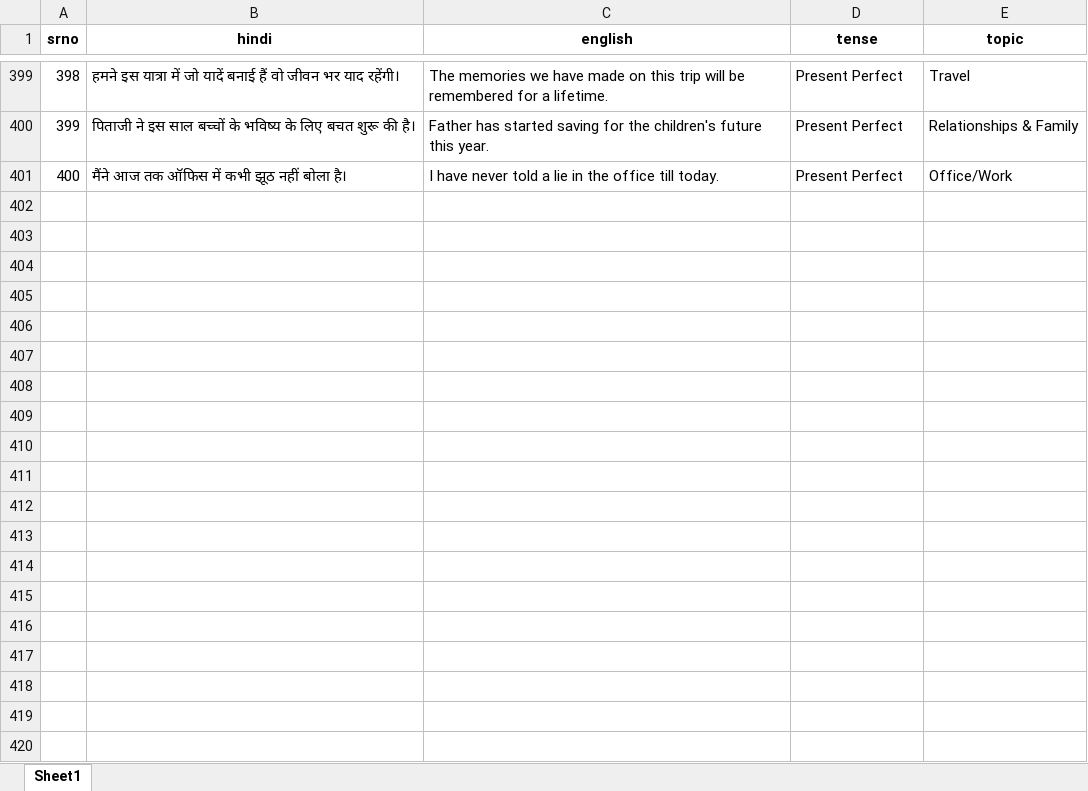
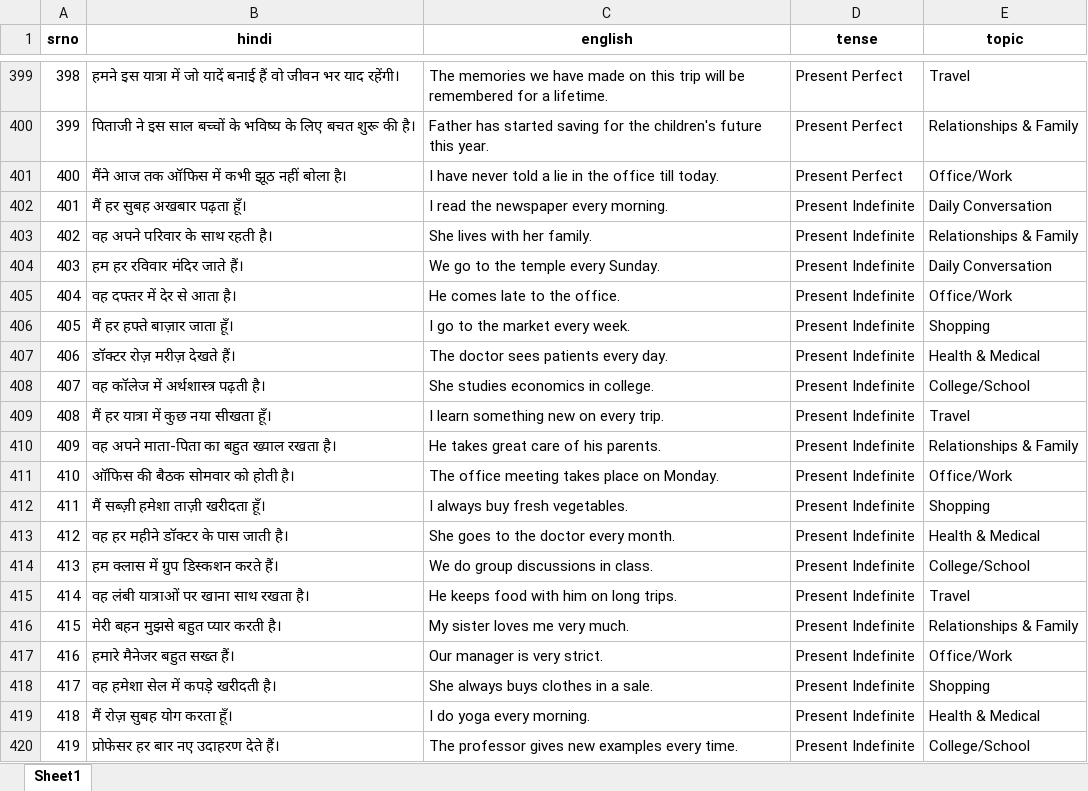
Before and after one commit to TheDevShivansh01/ShivHelperSpoken, an Excel workbook: UserScore/mediumtranslateSentences.xlsx, sheet Sheet1, drawn as a sheet; only a part is shown, gaps mark what is left out; values as stored, in another font and other column widths than the file's, no borders; the diff covers the shown part only; the diff names each change by its address in the sheet, - before the commit and + after, or states it on an @@ line.

```diff
--- a/UserScore/mediumtranslateSentences.xlsx (sheet Sheet1)
+++ b/UserScore/mediumtranslateSentences.xlsx (sheet Sheet1)
+row 402: 401 | मैं हर सुबह अखबार पढ़ता हूँ। | I read the newspaper every morning. | Present Indefinite | Daily Conversation
+row 403: 402 | वह अपने परिवार के साथ रहती है। | She lives with her family. | Present Indefinite | Relationships & Family
+row 404: 403 | हम हर रविवार मंदिर जाते हैं। | We go to the temple every Sunday. | Present Indefinite | Daily Conversation
+row 405: 404 | वह दफ्तर में देर से आता है। | He comes late to the office. | Present Indefinite | Office/Work
+row 406: 405 | मैं हर हफ्ते बाज़ार जाता हूँ। | I go to the market every week. | Present Indefinite | Shopping
+row 407: 406 | डॉक्टर रोज़ मरीज़ देखते हैं। | The doctor sees patients every day. | Present Indefinite | Health & Medical
+row 408: 407 | वह कॉलेज में अर्थशास्त्र पढ़ती है। | She studies economics in college. | Present Indefinite | College/School
+row 409: 408 | मैं हर यात्रा में कुछ नया सीखता हूँ। | I learn something new on every trip. | Present Indefinite | Travel
+row 410: 409 | वह अपने माता-पिता का बहुत ख्याल रखता है। | He takes great care of his parents. | Present Indefinite | Relationships & Family
+row 411: 410 | ऑफिस की बैठक सोमवार को होती है। | The office meeting takes place on Monday. | Present Indefinite | Office/Work
+row 412: 411 | मैं सब्ज़ी हमेशा ताज़ी खरीदता हूँ। | I always buy fresh vegetables. | Present Indefinite | Shopping
+row 413: 412 | वह हर महीने डॉक्टर के पास जाती है। | She goes to the doctor every month. | Present Indefinite | Health & Medical
+row 414: 413 | हम क्लास में ग्रुप डिस्कशन करते हैं। | We do group discussions in class. | Present Indefinite | College/School
+row 415: 414 | वह लंबी यात्राओं पर खाना साथ रखता है। | He keeps food with him on long trips. | Present Indefinite | Travel
+row 416: 415 | मेरी बहन मुझसे बहुत प्यार करती है। | My sister loves me very much. | Present Indefinite | Relationships & Family
+row 417: 416 | हमारे मैनेजर बहुत सख्त हैं। | Our manager is very strict. | Present Indefinite | Office/Work
+row 418: 417 | वह हमेशा सेल में कपड़े खरीदती है। | She always buys clothes in a sale. | Present Indefinite | Shopping
+row 419: 418 | मैं रोज़ सुबह योग करता हूँ। | I do yoga every morning. | Present Indefinite | Health & Medical
+row 420: 419 | प्रोफेसर हर बार नए उदाहरण देते हैं। | The professor gives new examples every time. | Present Indefinite | College/School
```
Also changed, not shown: 381 added rows elsewhere in this sheet, UserScore/RegisteredGroups.xlsx, UserScore/easytranslateSentences.xlsx, 5 other files.
